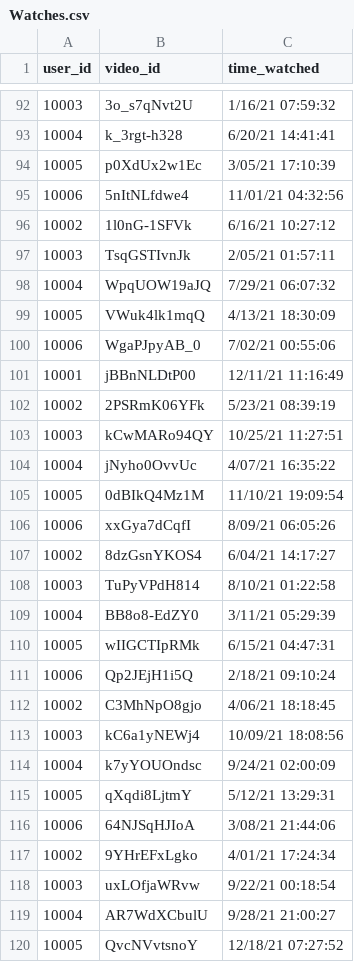
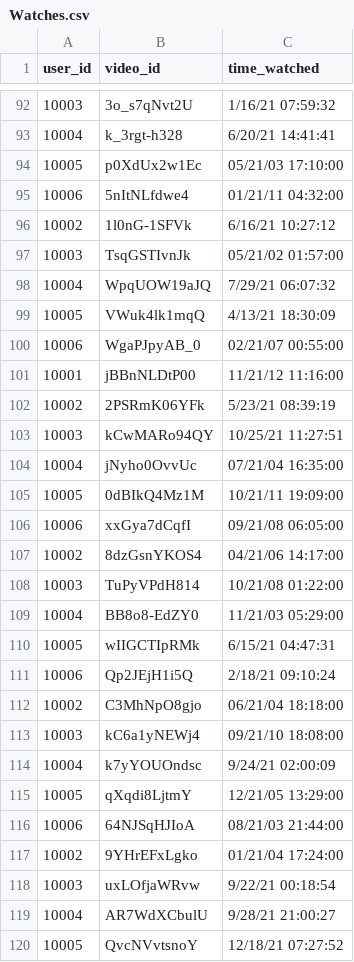
Before and after one commit to abcotter/WhoFundsYourFeed, a CSV file: scripts/Watches.csv, drawn as a sheet; only a part is shown, gaps mark what is left out; the diff covers the shown part only.

Commit message:
Update Watches.csv

```diff
--- a/scripts/Watches.csv
+++ b/scripts/Watches.csv
@@ -93,26 +93,26 @@
 10004,k_3rgt-h328,6/20/21 14:41:41
-10005,p0XdUx2w1Ec,3/05/21 17:10:39
-10006,5nItNLfdwe4,11/01/21 04:32:56
+10005,p0XdUx2w1Ec,05/21/03 17:10:00
+10006,5nItNLfdwe4,01/21/11 04:32:00
 10002,1l0nG-1SFVk,6/16/21 10:27:12
-10003,TsqGSTIvnJk,2/05/21 01:57:11
+10003,TsqGSTIvnJk,05/21/02 01:57:00
 10004,WpqUOW19aJQ,7/29/21 06:07:32
 10005,VWuk4lk1mqQ,4/13/21 18:30:09
-10006,WgaPJpyAB_0,7/02/21 00:55:06
-10001,jBBnNLDtP00,12/11/21 11:16:49
+10006,WgaPJpyAB_0,02/21/07 00:55:00
+10001,jBBnNLDtP00,11/21/12 11:16:00
 10002,2PSRmK06YFk,5/23/21 08:39:19
 10003,kCwMARo94QY,10/25/21 11:27:51
-10004,jNyho0OvvUc,4/07/21 16:35:22
-10005,0dBIkQ4Mz1M,11/10/21 19:09:54
-10006,xxGya7dCqfI,8/09/21 06:05:26
-10002,8dzGsnYKOS4,6/04/21 14:17:27
-10003,TuPyVPdH814,8/10/21 01:22:58
-10004,BB8o8-EdZY0,3/11/21 05:29:39
+10004,jNyho0OvvUc,07/21/04 16:35:00
+10005,0dBIkQ4Mz1M,10/21/11 19:09:00
+10006,xxGya7dCqfI,09/21/08 06:05:00
+10002,8dzGsnYKOS4,04/21/06 14:17:00
+10003,TuPyVPdH814,10/21/08 01:22:00
+10004,BB8o8-EdZY0,11/21/03 05:29:00
 10005,wIIGCTIpRMk,6/15/21 04:47:31
 10006,Qp2JEjH1i5Q,2/18/21 09:10:24
-10002,C3MhNpO8gjo,4/06/21 18:18:45
-10003,kC6a1yNEWj4,10/09/21 18:08:56
+10002,C3MhNpO8gjo,06/21/04 18:18:00
+10003,kC6a1yNEWj4,09/21/10 18:08:00
 10004,k7yYOUOndsc,9/24/21 02:00:09
-10005,qXqdi8LjtmY,5/12/21 13:29:31
-10006,64NJSqHJIoA,3/08/21 21:44:06
-10002,9YHrEFxLgko,4/01/21 17:24:34
+10005,qXqdi8LjtmY,12/21/05 13:29:00
+10006,64NJSqHJIoA,08/21/03 21:44:00
+10002,9YHrEFxLgko,01/21/04 17:24:00
 10003,uxLOfjaWRvw,9/22/21 00:18:54
```
Also changed, not shown: 42 edited cells elsewhere in this file.
